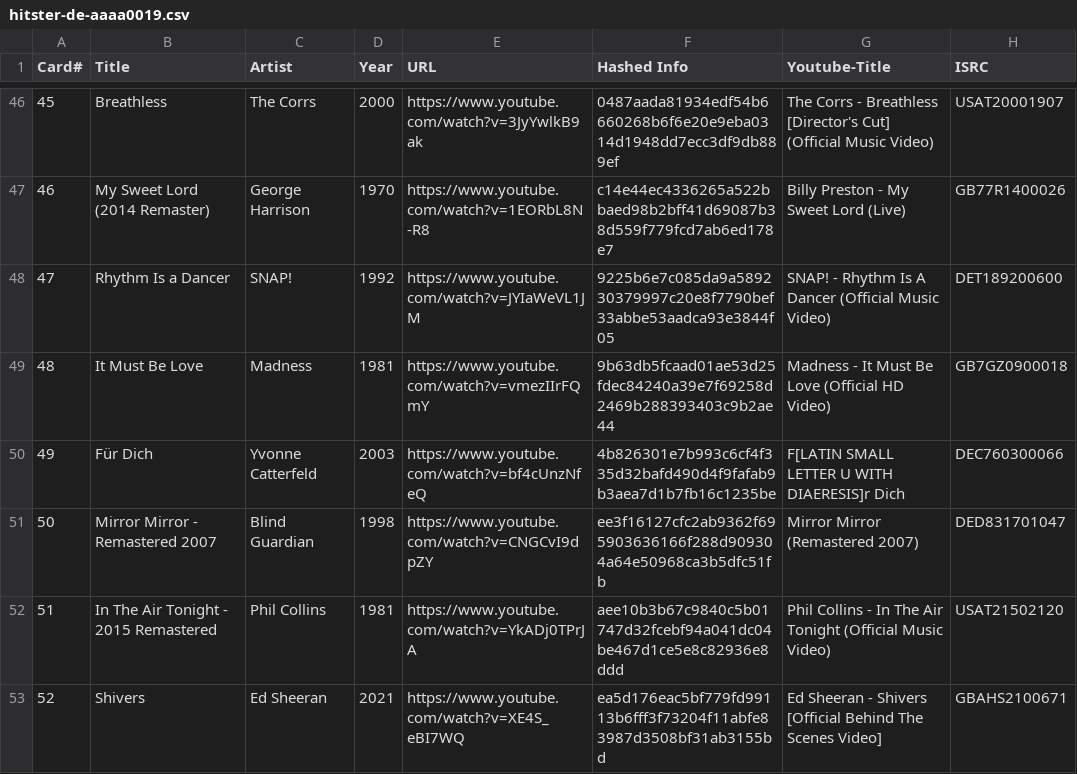
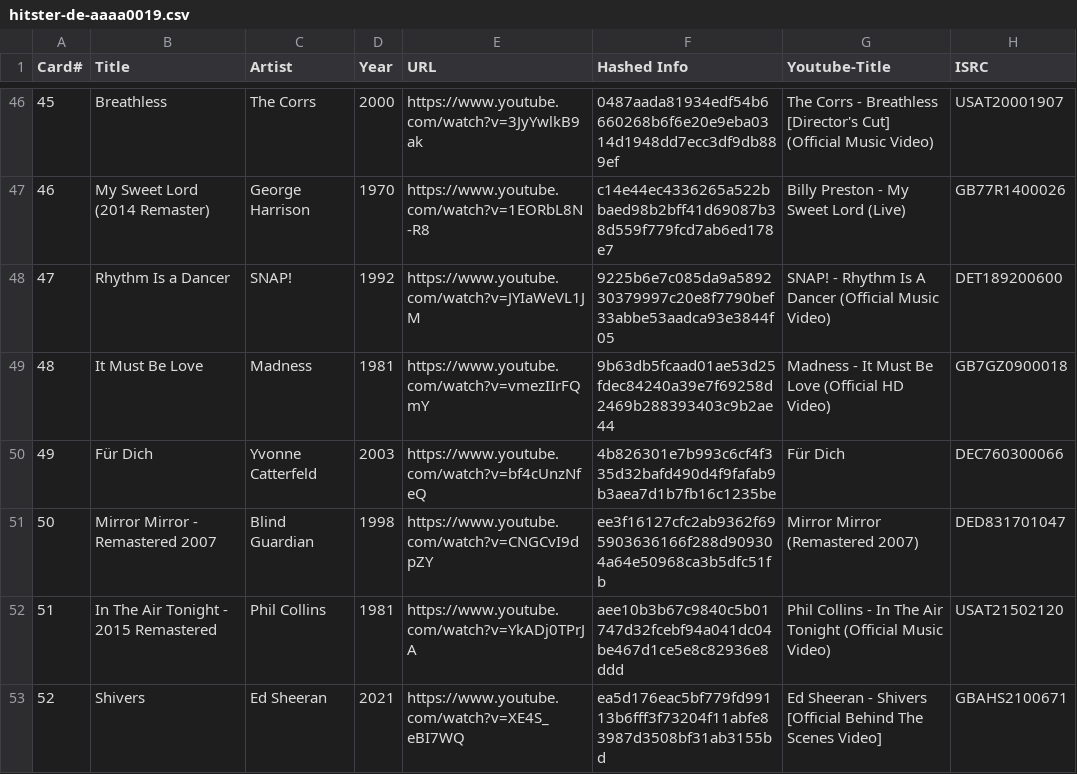
Before and after one commit to misteralmchilli/songseeker_csv, a CSV file: hitster-de-aaaa0019.csv, drawn as a sheet; only a part is shown, gaps mark what is left out; the diff covers the shown part only.

Commit message:
fixed ascii/latin-1 bug; cleaned song titles

```diff
--- a/hitster-de-aaaa0019.csv
+++ b/hitster-de-aaaa0019.csv
@@ -49,3 +49,3 @@ Card#,Title,Artist,Year,URL,Hashed Info,Youtube-Title,ISRC
 48,It Must Be Love,Madness,1981,https://www.youtube.com/watch?v=vmezIIrFQmY,9b63db5fcaad01ae53d25fdec84240a39e7f69258d2469b288393403c9b2ae44,Madness - It Must Be Love (Official HD Video),GB7GZ0900018
-49,Für Dich,Yvonne Catterfeld,2003,https://www.youtube.com/watch?v=bf4cUnzNfeQ,4b826301e7b993c6cf4f335d32bafd490d4f9fafab9b3aea7d1b7fb16c1235be,F[LATIN SMALL LETTER U WITH DIAERESIS]r Dich,DEC760300066
+49,Für Dich,Yvonne Catterfeld,2003,https://www.youtube.com/watch?v=bf4cUnzNfeQ,4b826301e7b993c6cf4f335d32bafd490d4f9fafab9b3aea7d1b7fb16c1235be,Für Dich,DEC760300066
 50,Mirror Mirror - Remastered 2007,Blind Guardian,1998,https://www.youtube.com/watch?v=CNGCvI9dpZY,ee3f16127cfc2ab9362f695903636166f288d909304a64e50968ca3b5dfc51fb,Mirror Mirror (Remastered 2007),DED831701047
```
Also changed, not shown: 52 edited cells elsewhere in this file, hitster-de-aaaa0025.csv, 3 other files.
